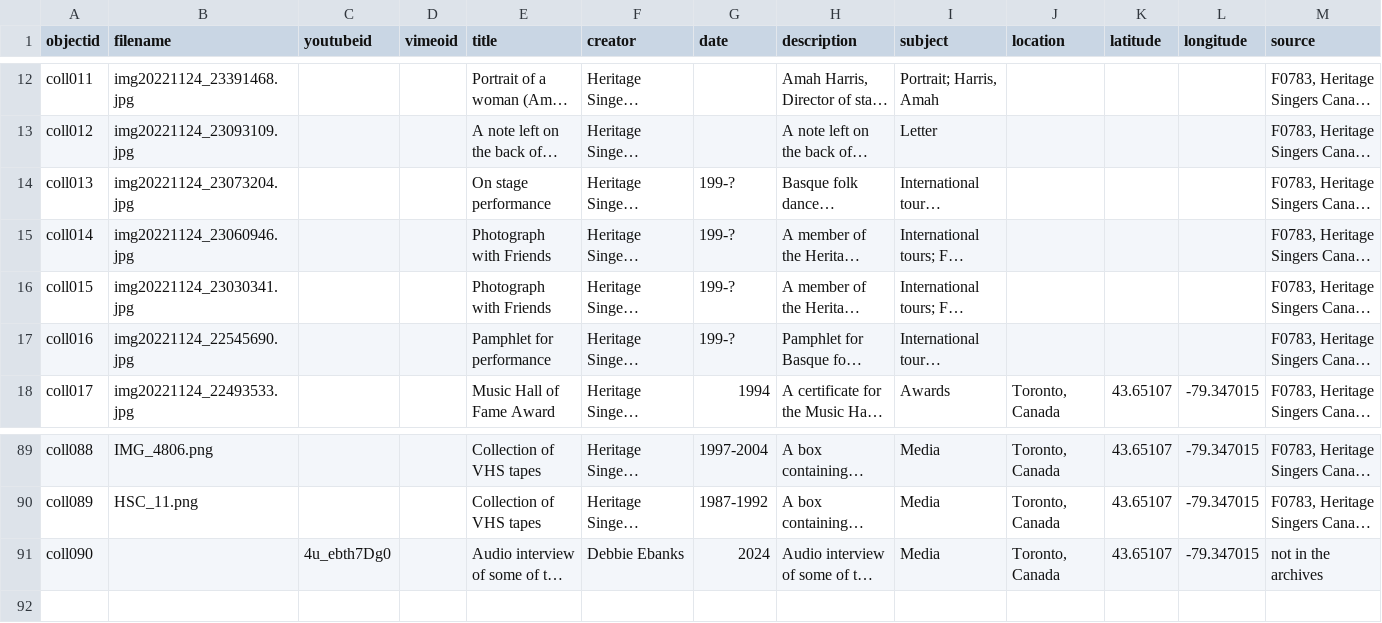
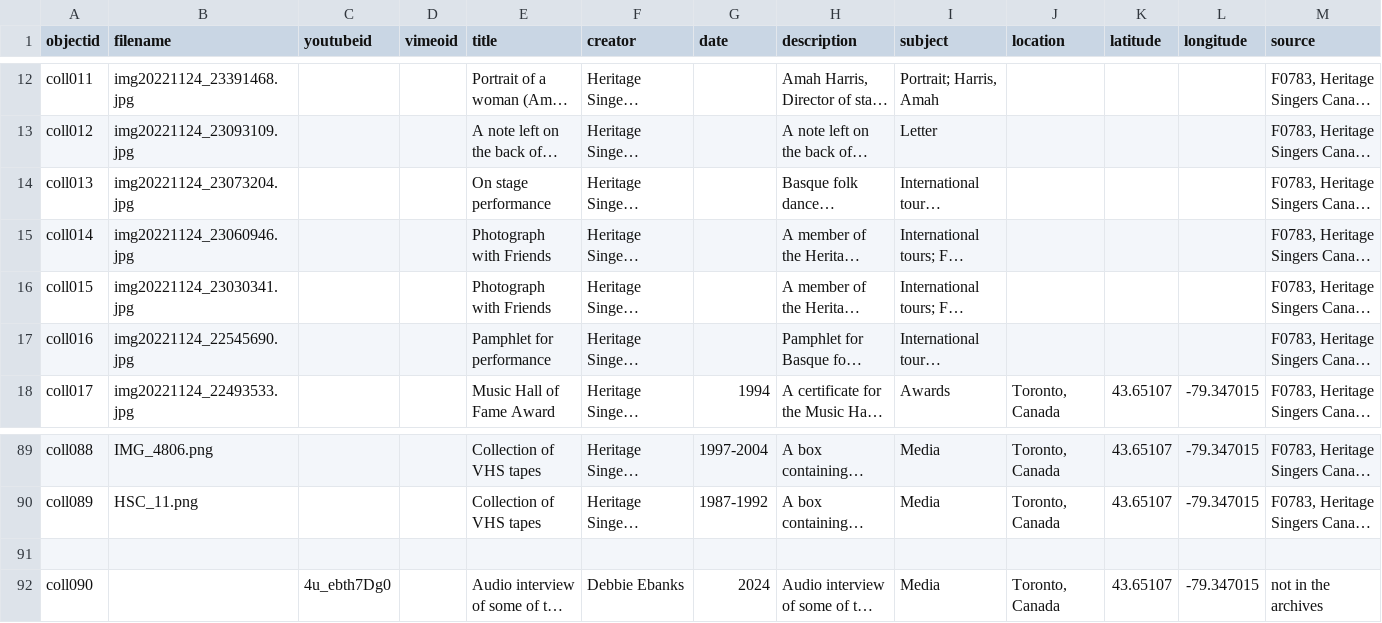
Before and after one commit to yorkulibraries/HeritageSingersCanada, a CSV file: _data/DebCBTestTwo-Metadata.csv, drawn as a sheet; only a part is shown, gaps mark what is left out; long unchanged cells end in …; rows hold the shown columns only; the diff names each change by its address in the sheet, - before the commit and + after, or states it on an @@ line.

Commit message:
Update DebCBTestTwo-Metadata.csv

```diff
--- a/_data/DebCBTestTwo-Metadata.csv
+++ b/_data/DebCBTestTwo-Metadata.csv
-G14:G17 (date): 199-?
+G14:G17 (date): (empty)
+row 91: (empty)
```
